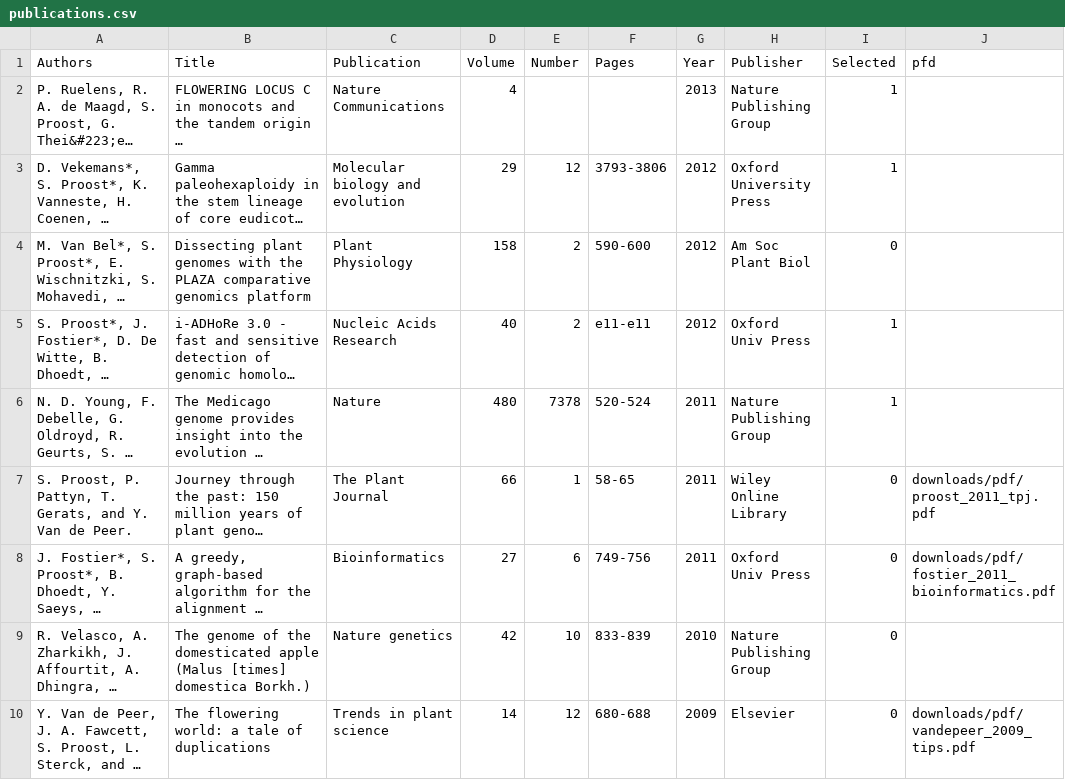
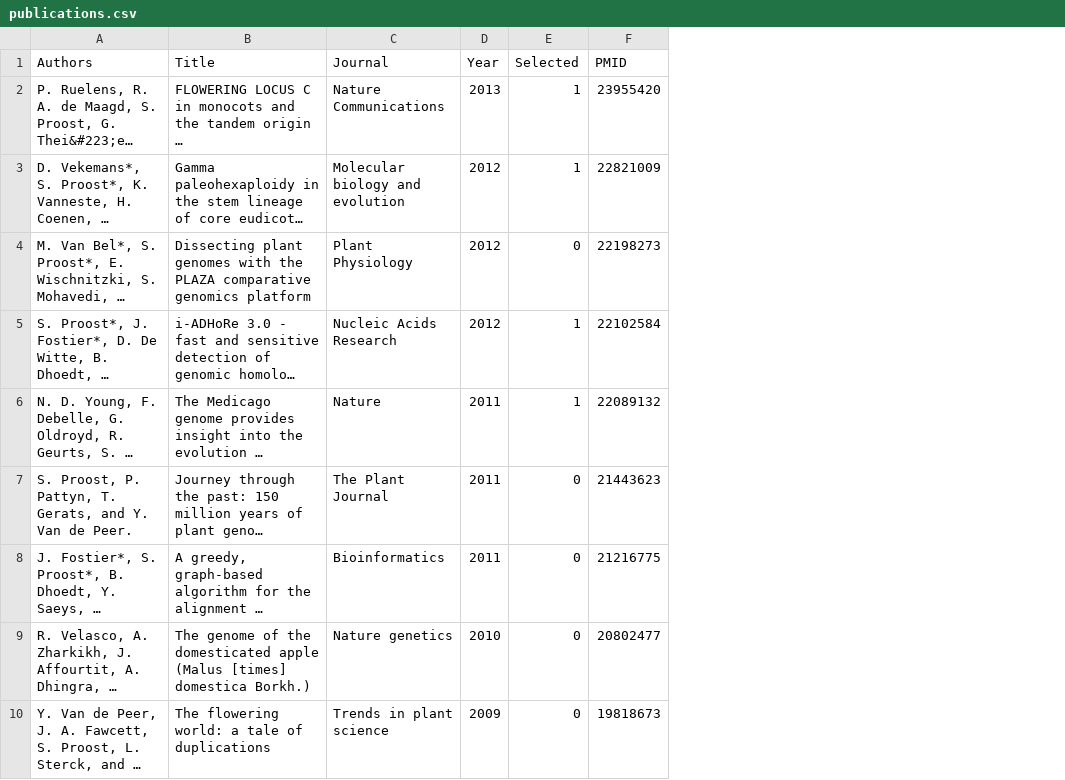
Before and after one commit to sepro/resume-pre2020, a CSV file: _data/publications.csv, drawn as a sheet; only a part is shown; long unchanged cells end in …; removed rows and columns are numbered as before the commit, all else as after; the diff names each change by its address in the sheet, - before the commit and + after, or states it on an @@ line.

```diff
--- a/_data/publications.csv
+++ b/_data/publications.csv
-column D (Volume), rows 2-10: 4 | 29 | 158 | 40 | 480 | 66 | 27 | 42 | 14
-column E (Number), rows 3-10: 12 | 2 | 2 | 7378 | 1 | 6 | 10 | 12
-column F (Pages), rows 3-10: 3793-3806 | 590-600 | e11-e11 | 520-524 | 58-65 | 749-756 | 833-839 | 680-688
-column H (Publisher), rows 2-10: Nature Publishing Group | Oxford University Press | Am Soc Plant Biol | Oxford Univ Press | Nature Publishing Group | Wiley Online Library | Oxford Univ Press | Nature Publishing Group | Elsevier
-column J (pfd), rows 7-10: downloads/pdf/proost_2011_tpj.pdf | downloads/pdf/fostier_2011_bioinformatics.pdf |  | downloads/pdf/vandepeer_2009_tips.pdf
+column F (PMID), rows 2-10: 23955420 | 22821009 | 22198273 | 22102584 | 22089132 | 21443623 | 21216775 | 20802477 | 19818673
-C1: Publication
+C1: Journal
```
Also changed, not shown: 4 other files.
